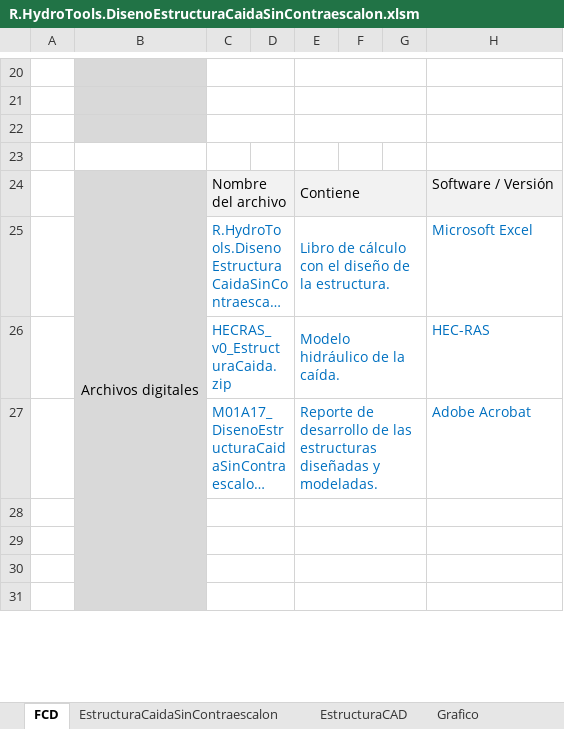
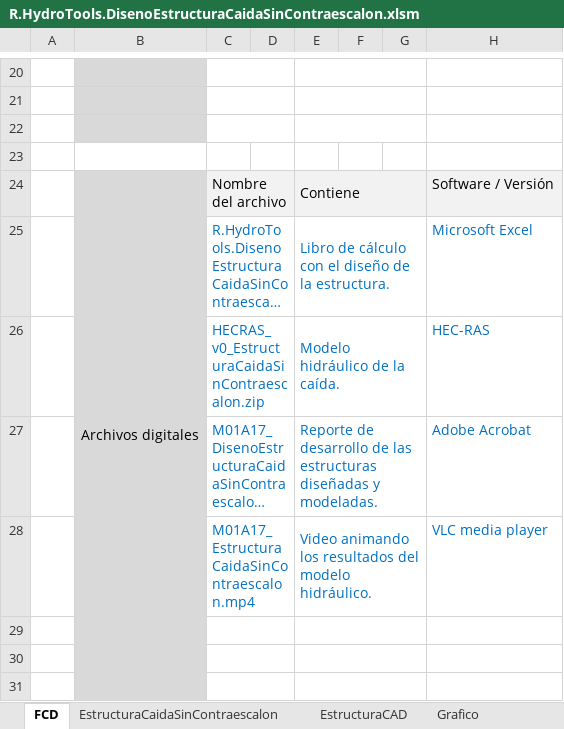
Before and after one commit to rcfdtools/R.HydroTools, an Excel workbook: tool/DisenoEstructuraCaidaSinContraescalon/R.HydroTools.DisenoEstructuraCaidaSinContraescalon.xlsm, sheet FCD, drawn as a sheet; only a part is shown, gaps mark what is left out; long unchanged cells end in …; values as stored, in another font and other column widths than the file's, no borders; charts and pictures not drawn; the diff names each change by its address in the sheet, - before the commit and + after, or states it on an @@ line.

```diff
--- a/tool/DisenoEstructuraCaidaSinContraescalon/R.HydroTools.DisenoEstructuraCaidaSinContraescalon.xlsm (sheet FCD)
+++ b/tool/DisenoEstructuraCaidaSinContraescalon/R.HydroTools.DisenoEstructuraCaidaSinContraescalon.xlsm (sheet FCD)
-C26: HECRAS_v0_EstructuraCaida.zip
+C26: HECRAS_v0_EstructuraCaidaSinContraescalon.zip
-row 28: (empty)
+row 28:  |  | M01A17_EstructuraCaidaSinContraescalon.mp4 |  | Video animando los resultados del modelo hidráulico. |  |  | VLC media player
```
Also changed, not shown: charts or pictures, tool/DisenoEstructuraCaidaConContraescalon/R.HydroTools.DisenoEstructuraCaidaConContraescalon.xlsm.
